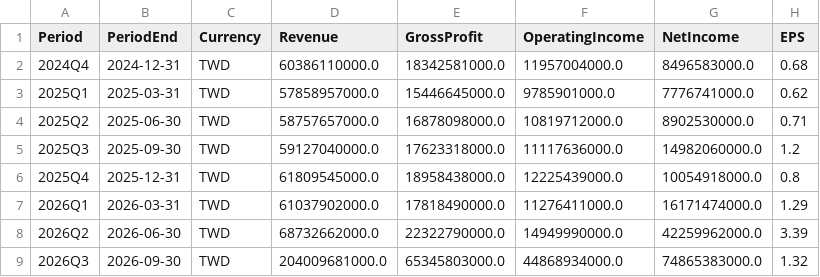
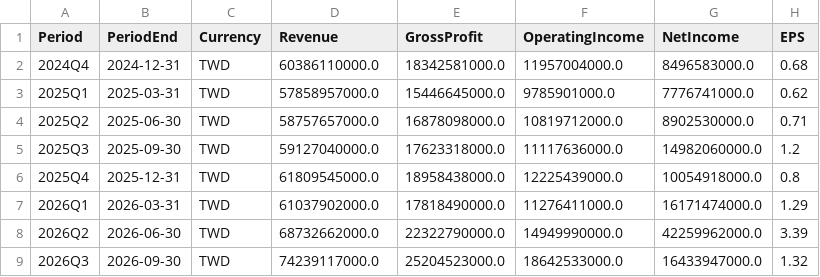
Before and after one commit to YYYH-Web/AITrend, a CSV file: data/csv/2303_TW.csv, drawn as a sheet.

Commit message:
data: 更新 2026-11-03 05:49

```diff
--- a/data/csv/2303_TW.csv
+++ b/data/csv/2303_TW.csv
@@ -8,2 +8,2 @@
 2026Q2,2026-06-30,TWD,68732662000.0,22322790000.0,14949990000.0,42259962000.0,3.39
-2026Q3,2026-09-30,TWD,204009681000.0,65345803000.0,44868934000.0,74865383000.0,1.32
+2026Q3,2026-09-30,TWD,74239117000.0,25204523000.0,18642533000.0,16433947000.0,1.32
```
Also changed, not shown: data/csv/2308_TW.csv, data/csv/2383_TW.csv, 6 other files.
